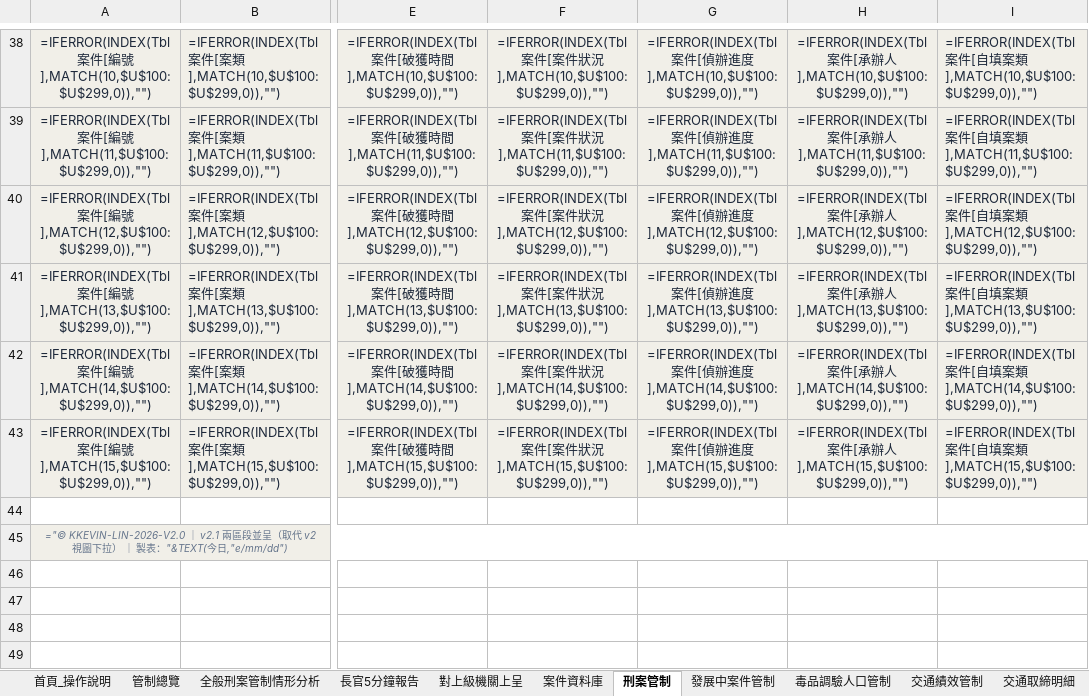
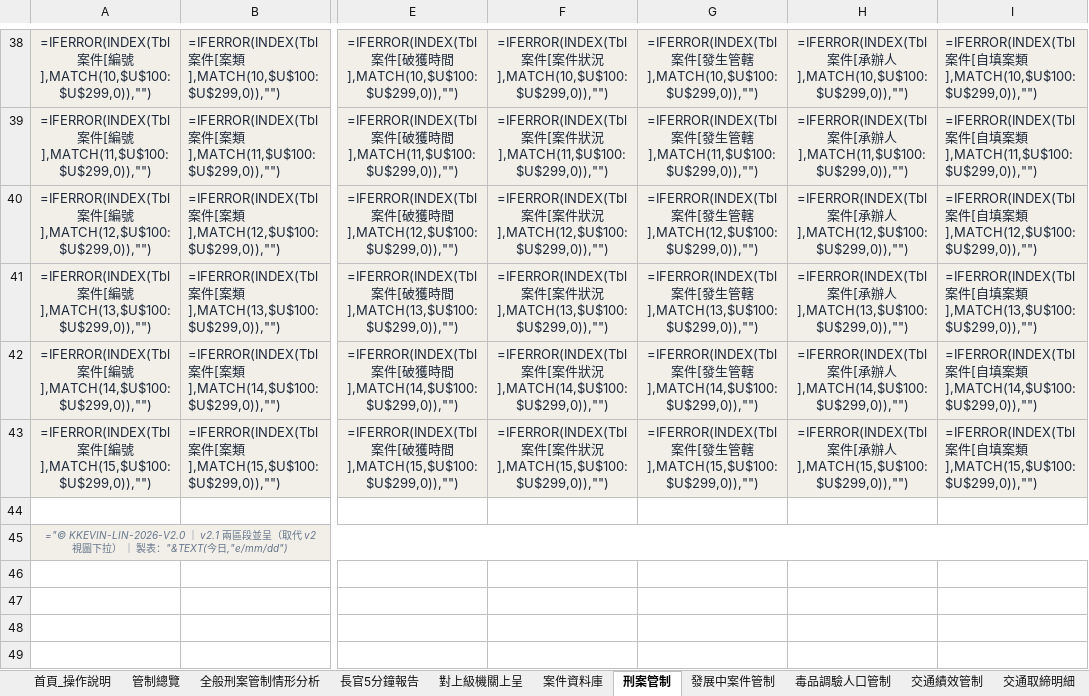
Before and after one commit to final90006-sketch/police-station-control-v2, an Excel workbook: build/output/PoliceStation_v2.0.xlsx, sheet 刑案管制, drawn as a sheet; only a part is shown, gaps mark what is left out; values as stored, in another font and other column widths than the file's, no borders; formulas without a stored value are shown as written; conditional formats not drawn; the diff covers the shown part only; the diff names each change by its address in the sheet, - before the commit and + after, or states it on an @@ line.

```diff
--- a/build/output/PoliceStation_v2.0.xlsx (sheet 刑案管制)
+++ b/build/output/PoliceStation_v2.0.xlsx (sheet 刑案管制)
-G38: …件[偵辦進度],MATCH(10,$U$100:$U$299,0)),"")
+G38: …件[發生管轄],MATCH(10,$U$100:$U$299,0)),"")
-G39: …件[偵辦進度],MATCH(11,$U$100:$U$299,0)),"")
+G39: …件[發生管轄],MATCH(11,$U$100:$U$299,0)),"")
-G40: …件[偵辦進度],MATCH(12,$U$100:$U$299,0)),"")
+G40: …件[發生管轄],MATCH(12,$U$100:$U$299,0)),"")
-G41: …件[偵辦進度],MATCH(13,$U$100:$U$299,0)),"")
+G41: …件[發生管轄],MATCH(13,$U$100:$U$299,0)),"")
-G42: …件[偵辦進度],MATCH(14,$U$100:$U$299,0)),"")
+G42: …件[發生管轄],MATCH(14,$U$100:$U$299,0)),"")
-G43: …件[偵辦進度],MATCH(15,$U$100:$U$299,0)),"")
+G43: …件[發生管轄],MATCH(15,$U$100:$U$299,0)),"")
```
Also changed, not shown: 26 edited cells elsewhere in this sheet, sheet 員警個人績效卡, sheet 案件資料庫, sheet 設定表, sheet 系統檢核, build/output/PoliceStation_v2.1.xlsx, build/output/PoliceStation_v2.2_部署版.xlsx, 10 other files.
